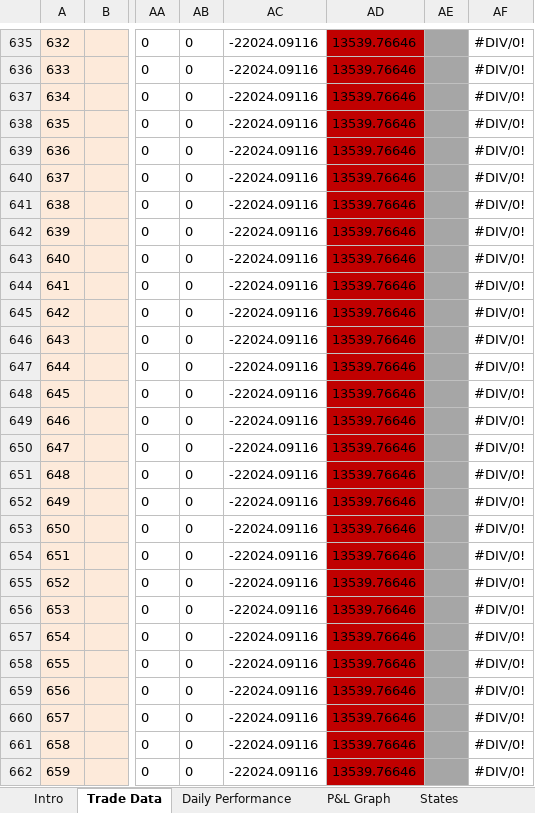
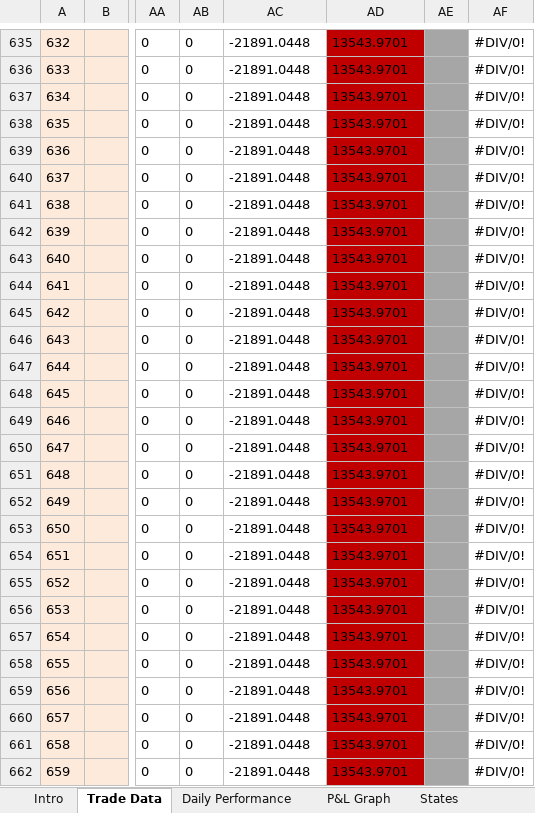
Before and after one commit to arjunmurali1993/Trade-Master-Data, an Excel workbook: Arjun Data/Master Data - Arjun.xlsm, sheet Trade Data, drawn as a sheet; only a part is shown, gaps mark what is left out; values as stored, in another font and other column widths than the file's, no borders; conditional formats not drawn; the diff covers the shown part only; the diff names each change by its address in the sheet, - before the commit and + after, or states it on an @@ line.

```diff
--- a/Arjun Data/Master Data - Arjun.xlsm (sheet Trade Data)
+++ b/Arjun Data/Master Data - Arjun.xlsm (sheet Trade Data)
-AC635:AC662: -22024.09116
+AC635:AC662: -21891.0448
-AD635:AD662: 13539.76646
+AD635:AD662: 13543.9701
```
Also changed, not shown: 1044 edited cells elsewhere in this sheet, sheet Daily Performance, charts or pictures, Arjun Data/Profitability Calculator Arjun.xlsx.
